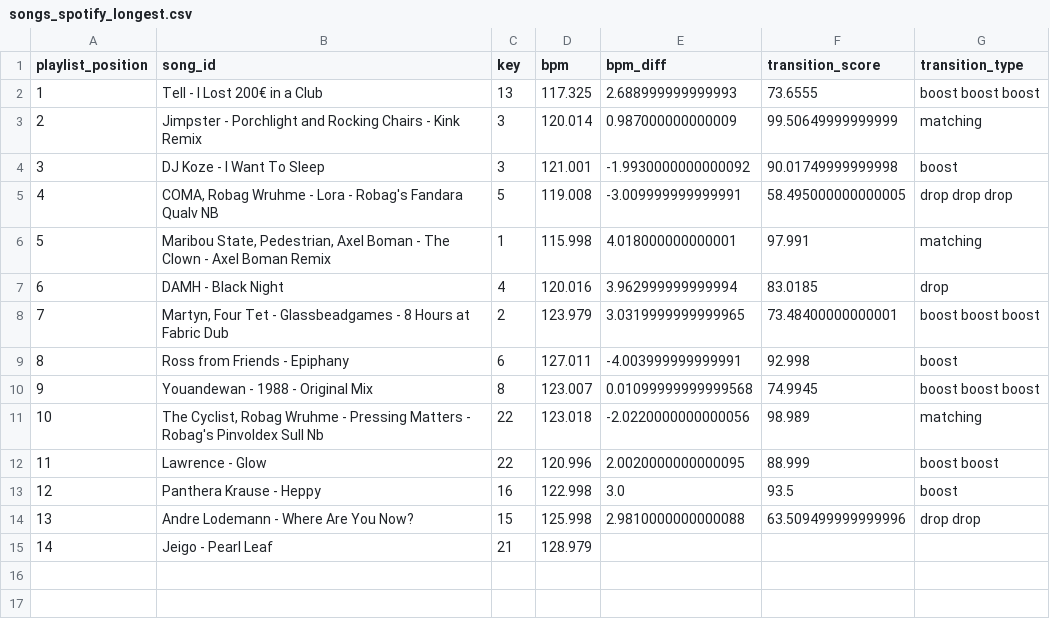
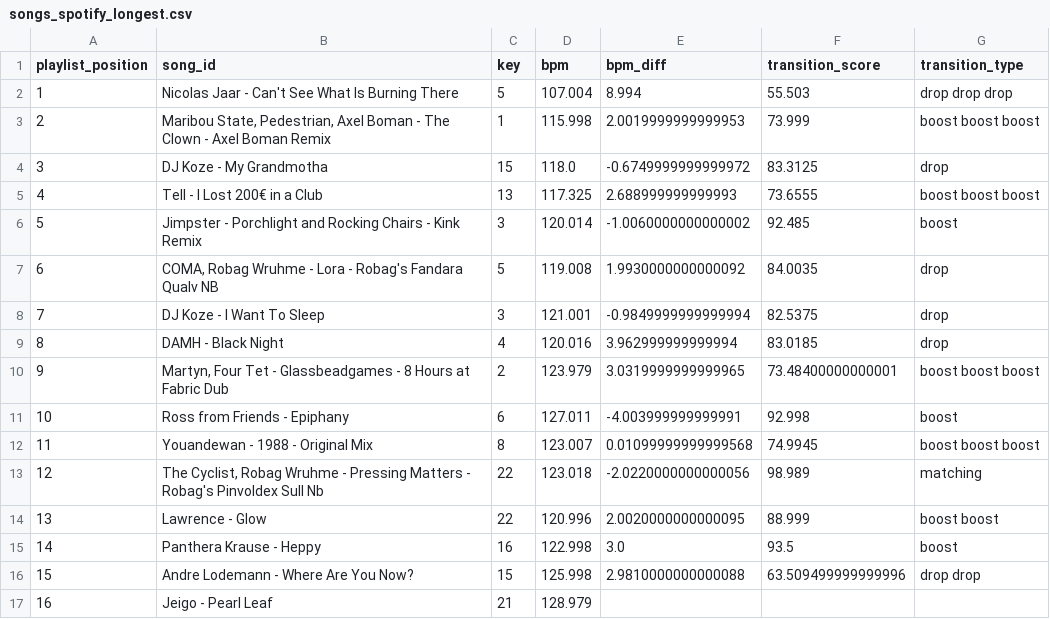
Before and after one commit to ArloL/music-stuff, a CSV file: songs_spotify_longest.csv, drawn as a sheet; removed rows and columns are numbered as before the commit, all else as after; the diff names each change by its address in the sheet, - before the commit and + after, or states it on an @@ line.

```diff
--- a/songs_spotify_longest.csv
+++ b/songs_spotify_longest.csv
+row 2: 1 | Nicolas Jaar - Can't See What Is Burning There | 5 | 107.004 | 8.994 | 55.503 | drop drop drop
+row 3: 2 | Maribou State, Pedestrian, Axel Boman - The Clown - Axel Boman Remix | 1 | 115.998 | 2.0019999999999953 | 73.999 | boost boost boost
+row 4: 3 | DJ Koze - My Grandmotha | 15 | 118.0 | -0.6749999999999972 | 83.3125 | drop
@@ column A (playlist_position) renumbered from row 5 down @@
-E6 (bpm_diff): 0.987000000000009
+E6 (bpm_diff): -1.0060000000000002
-F6 (transition_score): 99.50649999999999
+F6 (transition_score): 92.485
-G6 (transition_type): matching
+G6 (transition_type): boost
-row 4: 3 | DJ Koze - I Want To Sleep | 3 | 121.001 | -1.9930000000000092 | 90.01749999999998 | boost
-E7 (bpm_diff): -3.009999999999991
+E7 (bpm_diff): 1.9930000000000092
-F7 (transition_score): 58.495000000000005
+F7 (transition_score): 84.0035
-G7 (transition_type): drop drop drop
+G7 (transition_type): drop
-row 6: 5 | Maribou State, Pedestrian, Axel Boman - The Clown - Axel Boman Remix | 1 | 115.998 | 4.018000000000001 | 97.991 | matching
+row 8: 7 | DJ Koze - I Want To Sleep | 3 | 121.001 | -0.9849999999999994 | 82.5375 | drop
```
